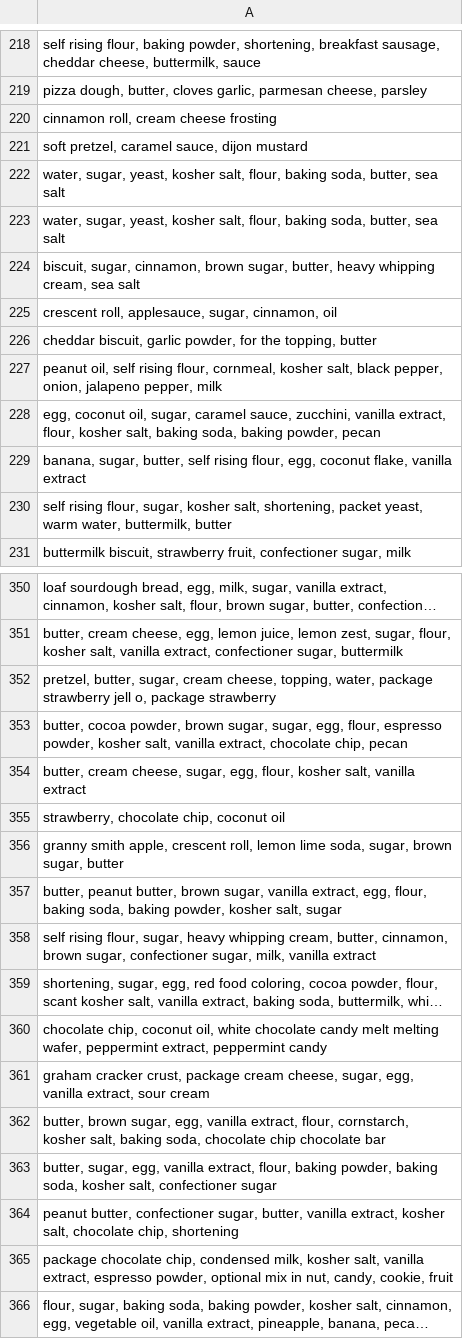
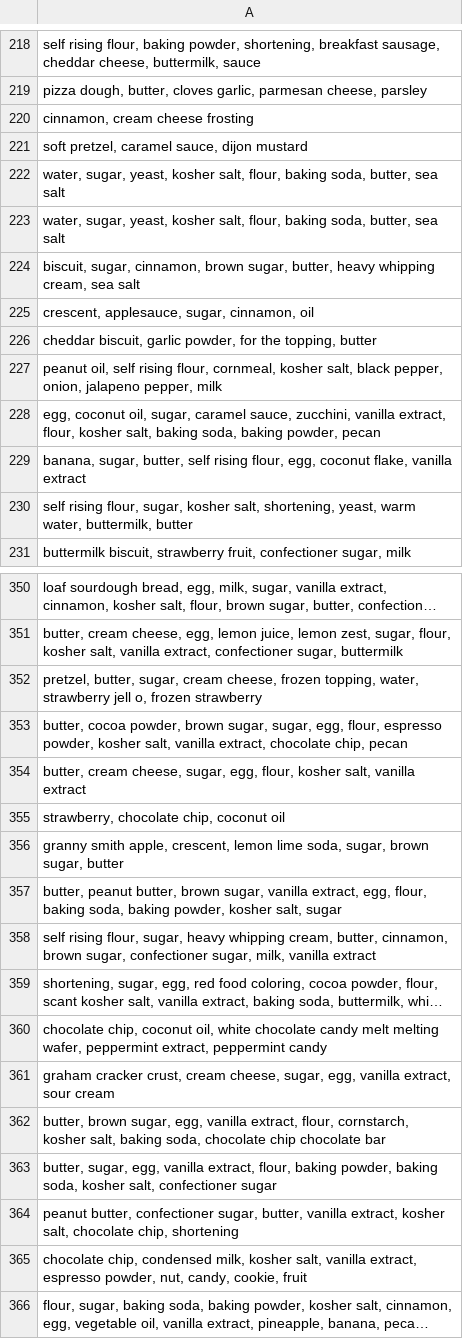
Before and after one commit to appHealthylicious/machinelearning, a CSV file: data/cleaned/just ingredients/just_ingredients.csv, drawn as a sheet; only a part is shown, gaps mark what is left out; long unchanged cells end in …; the diff covers the shown part only; the diff names each change by its address in the sheet, - before the commit and + after, or states it on an @@ line.

```diff
--- a/data/cleaned/just ingredients/just_ingredients.csv
+++ b/data/cleaned/just ingredients/just_ingredients.csv
-A220: cinnamon roll, cream cheese frosting
+A220: cinnamon, cream cheese frosting
-A225: crescent roll, applesauce, sugar, cinnamon, oil
+A225: crescent, applesauce, sugar, cinnamon, oil
-A230: …salt, shortening, packet yeast, warm…
+A230: …salt, shortening, yeast, warm…
-A352: …cream cheese, topping, water, package strawberry jell o, package strawberry
+A352: …cream cheese, frozen topping, water, strawberry jell o, frozen strawberry
-A356: …smith apple, crescent roll, lemon lime…
+A356: …smith apple, crescent, lemon lime…
-A361: …cracker crust, package cream cheese,…
+A361: …cracker crust, cream cheese,…
-A365: package chocolate chip, condensed milk, kosher salt, vanilla extract, espresso powder, optional mix in nut, candy,…
+A365: chocolate chip, condensed milk, kosher salt, vanilla extract, espresso powder, nut, candy,…
```
Also changed, not shown: 76 edited cells elsewhere in this file, data/cleaned/just ingredients/UniqueIngredients.csv.
